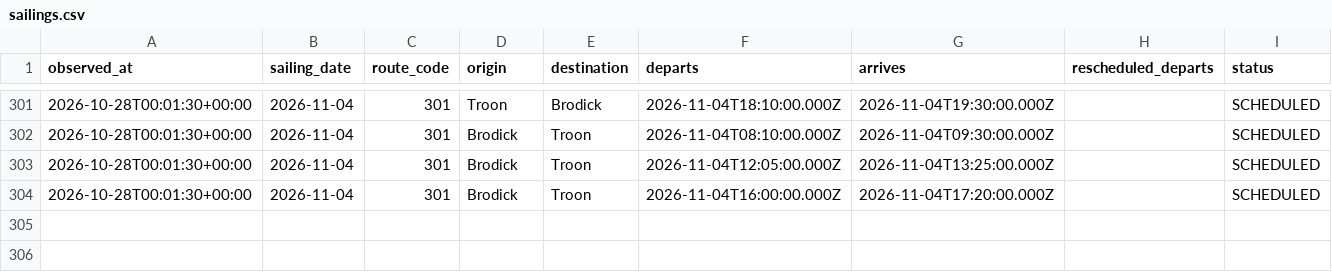
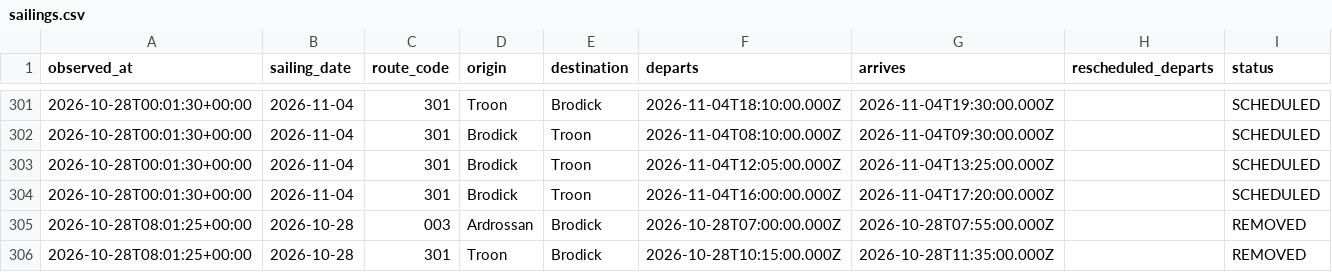
Before and after one commit to SamKelsey/ferry-predictor, a CSV file: sailings.csv, drawn as a sheet; only a part is shown, gaps mark what is left out; the diff names each change by its address in the sheet, - before the commit and + after, or states it on an @@ line.

```diff
--- a/sailings.csv
+++ b/sailings.csv
+row 305: 2026-10-28T08:01:25+00:00 | 2026-10-28 | 003 | Ardrossan | Brodick | 2026-10-28T07:00:00.000Z | 2026-10-28T07:55:00.000Z |  | REMOVED
+row 306: 2026-10-28T08:01:25+00:00 | 2026-10-28 | 301 | Troon | Brodick | 2026-10-28T10:15:00.000Z | 2026-10-28T11:35:00.000Z |  | REMOVED
```
